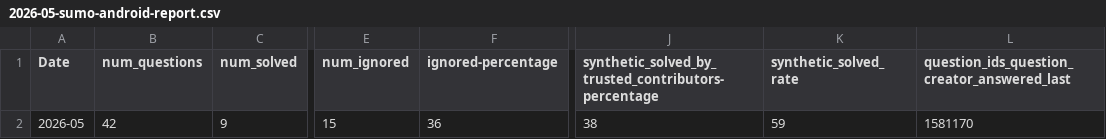
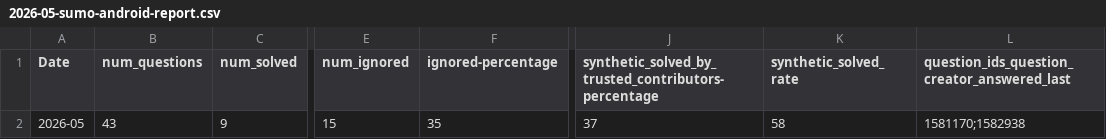
Before and after one commit to thunderbird/thunderbird-desktop-metrics-and-reports, a CSV file: REPORTS/ANDROID/2026-05-sumo-android-report.csv, drawn as a sheet; only a part is shown, gaps mark what is left out; the diff names each change by its address in the sheet, - before the commit and + after, or states it on an @@ line.

```diff
--- a/REPORTS/ANDROID/2026-05-sumo-android-report.csv
+++ b/REPORTS/ANDROID/2026-05-sumo-android-report.csv
-B2 (num_questions): 42
+B2 (num_questions): 43
-F2 (ignored-percentage): 36
+F2 (ignored-percentage): 35
-J2: 38
+J2: 37
-K2 (synthetic_solved_rate): 59
+K2 (synthetic_solved_rate): 58
-L2: 1581170
+L2: 1581170;1582938
```
